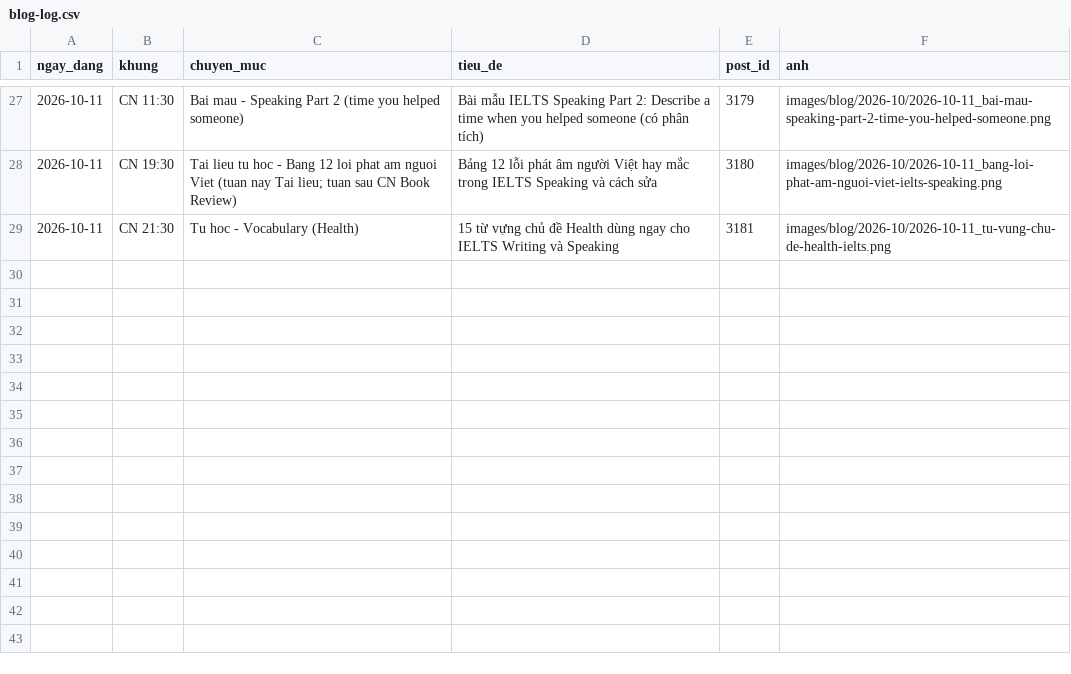
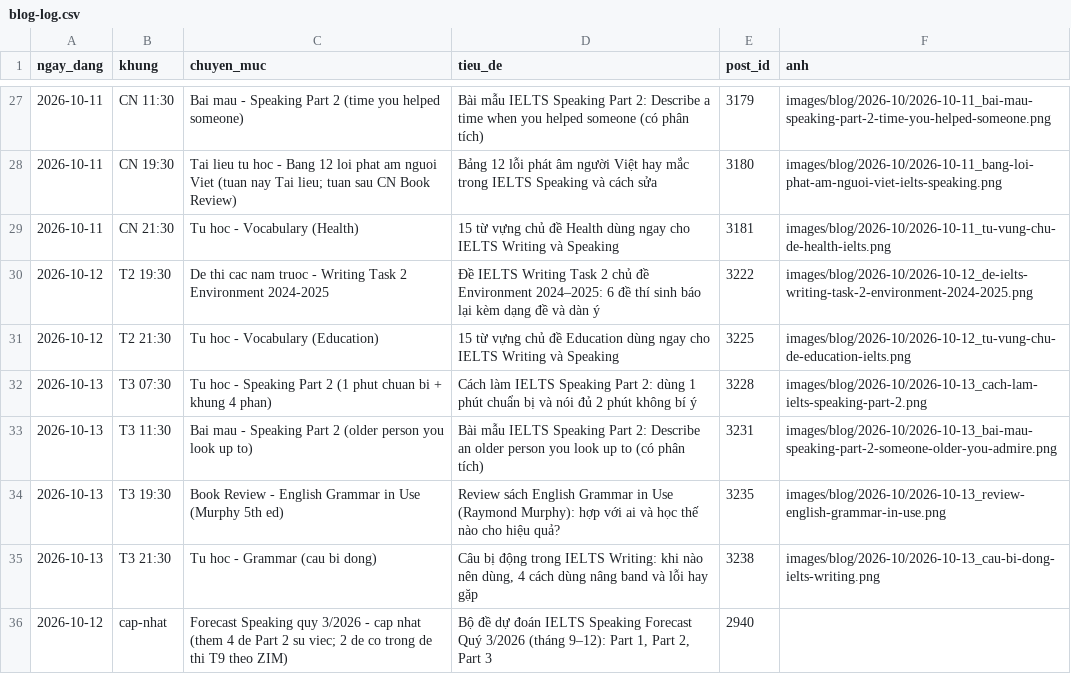
Before and after one commit to lengoctinh9405-hue/ieltsngoctinh-social-, a CSV file: blog-log.csv, drawn as a sheet; only a part is shown, gaps mark what is left out; the diff names each change by its address in the sheet, - before the commit and + after, or states it on an @@ line.

```diff
--- a/blog-log.csv
+++ b/blog-log.csv
+row 30: 2026-10-12 | T2 19:30 | De thi cac nam truoc - Writing Task 2 Environment 2024-2025 | Đề IELTS Writing Task 2 chủ đề Environment 2024–2025: 6 đề thí sinh báo lại kèm dạng đề và dàn ý | 3222 | images/blog/2026-10/2026-10-12_de-ielts-writing-task-2-environment-2024-2025.png
+row 31: 2026-10-12 | T2 21:30 | Tu hoc - Vocabulary (Education) | 15 từ vựng chủ đề Education dùng ngay cho IELTS Writing và Speaking | 3225 | images/blog/2026-10/2026-10-12_tu-vung-chu-de-education-ielts.png
+row 32: 2026-10-13 | T3 07:30 | Tu hoc - Speaking Part 2 (1 phut chuan bi + khung 4 phan) | Cách làm IELTS Speaking Part 2: dùng 1 phút chuẩn bị và nói đủ 2 phút không bí ý | 3228 | images/blog/2026-10/2026-10-13_cach-lam-ielts-speaking-part-2.png
+row 33: 2026-10-13 | T3 11:30 | Bai mau - Speaking Part 2 (older person you look up to) | Bài mẫu IELTS Speaking Part 2: Describe an older person you look up to (có phân tích) | 3231 | images/blog/2026-10/2026-10-13_bai-mau-speaking-part-2-someone-older-you-admire.png
+row 34: 2026-10-13 | T3 19:30 | Book Review - English Grammar in Use (Murphy 5th ed) | Review sách English Grammar in Use (Raymond Murphy): hợp với ai và học thế nào cho hiệu quả? | 3235 | images/blog/2026-10/2026-10-13_review-english-grammar-in-use.png
+row 35: 2026-10-13 | T3 21:30 | Tu hoc - Grammar (cau bi dong) | Câu bị động trong IELTS Writing: khi nào nên dùng, 4 cách dùng nâng band và lỗi hay gặp | 3238 | images/blog/2026-10/2026-10-13_cau-bi-dong-ielts-writing.png
+row 36: 2026-10-12 | cap-nhat | Forecast Speaking quy 3/2026 - cap nhat (them 4 de Part 2 su viec; 2 de co trong de thi T9 theo ZIM) | Bộ đề dự đoán IELTS Speaking Forecast Quý 3/2026 (tháng 9–12): Part 1, Part 2, Part 3 | 2940
```
